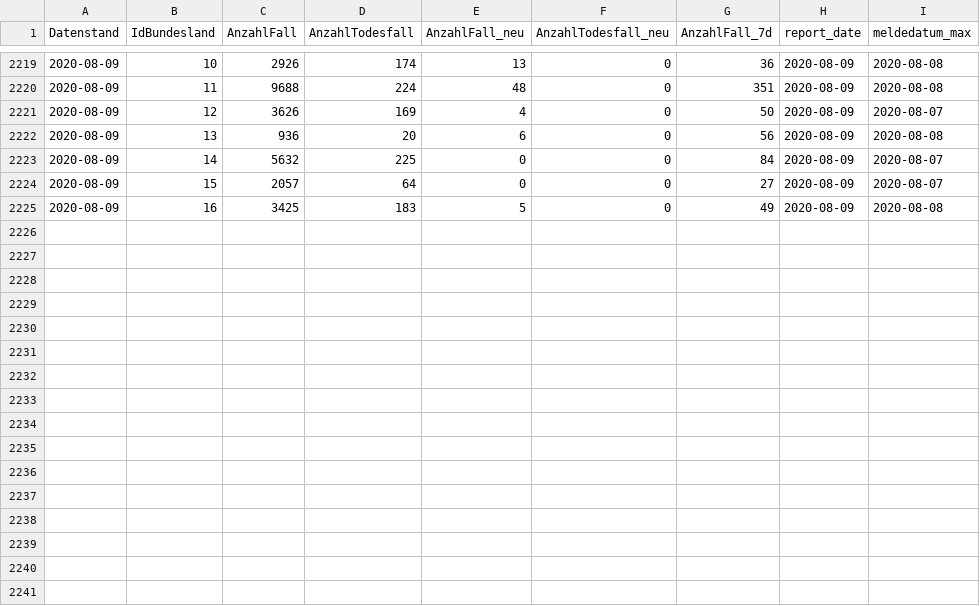
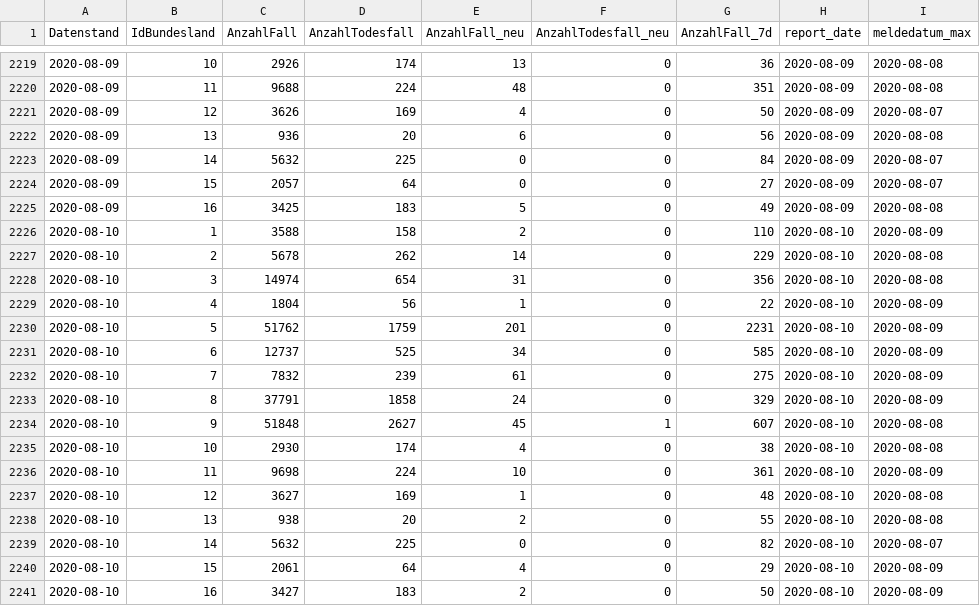
Before and after one commit to Rubber1Duck/RD_RKI_COVID19_DATA_NEW, a CSV file: Fallzahlen/RKI_COVID19_Fallzahlen_BL.csv, drawn as a sheet; only a part is shown, gaps mark what is left out.

```diff
--- a/Fallzahlen/RKI_COVID19_Fallzahlen_BL.csv
+++ b/Fallzahlen/RKI_COVID19_Fallzahlen_BL.csv
@@ -2225 +2225,17 @@ Datenstand,IdBundesland,AnzahlFall,AnzahlTodesfall,AnzahlFall_neu,AnzahlTodesfal
 2020-08-09,16,3425,183,5,0,49,2020-08-09,2020-08-08
+2020-08-10,1,3588,158,2,0,110,2020-08-10,2020-08-09
+2020-08-10,2,5678,262,14,0,229,2020-08-10,2020-08-08
+2020-08-10,3,14974,654,31,0,356,2020-08-10,2020-08-08
+2020-08-10,4,1804,56,1,0,22,2020-08-10,2020-08-09
+2020-08-10,5,51762,1759,201,0,2231,2020-08-10,2020-08-09
+2020-08-10,6,12737,525,34,0,585,2020-08-10,2020-08-09
+2020-08-10,7,7832,239,61,0,275,2020-08-10,2020-08-09
+2020-08-10,8,37791,1858,24,0,329,2020-08-10,2020-08-09
+2020-08-10,9,51848,2627,45,1,607,2020-08-10,2020-08-08
+2020-08-10,10,2930,174,4,0,38,2020-08-10,2020-08-08
+2020-08-10,11,9698,224,10,0,361,2020-08-10,2020-08-09
+2020-08-10,12,3627,169,1,0,48,2020-08-10,2020-08-08
+2020-08-10,13,938,20,2,0,55,2020-08-10,2020-08-08
+2020-08-10,14,5632,225,0,0,82,2020-08-10,2020-08-07
+2020-08-10,15,2061,64,4,0,29,2020-08-10,2020-08-09
+2020-08-10,16,3427,183,2,0,50,2020-08-10,2020-08-09
```
Also changed, not shown: Fallzahlen/RKI_COVID19_Fallzahlen_00.csv, 21 other files.
